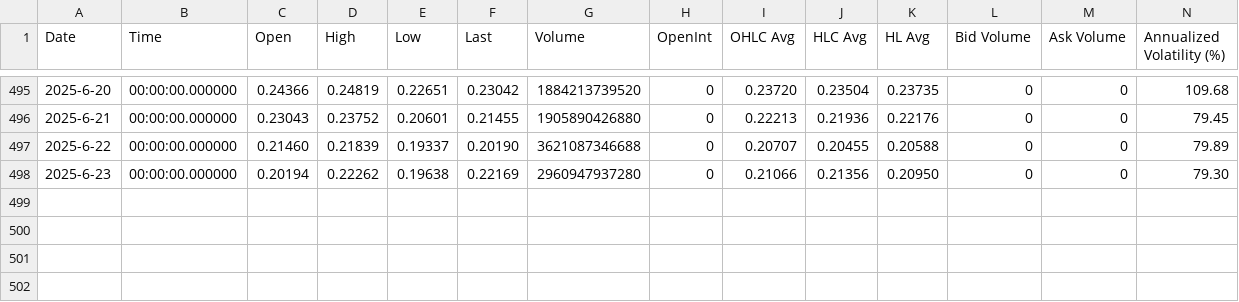
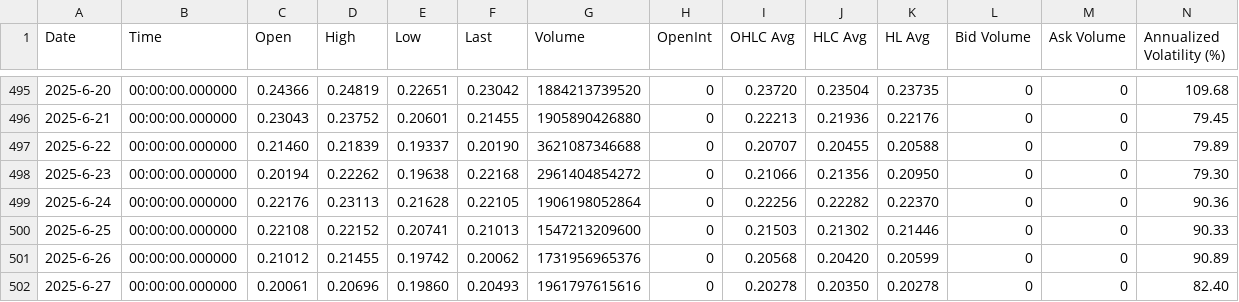
Before and after one commit to QV2000/crypto-trend-data, a CSV file: data/OM_Trend20.csv, drawn as a sheet; only a part is shown, gaps mark what is left out; rows hold the shown columns only; the diff names each change by its address in the sheet, - before the commit and + after, or states it on an @@ line.

Commit message:
Add trend data: OM_Trend20.csv

```diff
--- a/data/OM_Trend20.csv
+++ b/data/OM_Trend20.csv
-F498 (Last): 0.22169
+F498 (Last): 0.22168
-G498 (Volume): 2960947937280
+G498 (Volume): 2961404854272
+row 499: 2025-6-24 | 00:00:00.000000 | 0.22176 | 0.23113 | 0.21628 | 0.22105 | 1906198052864 | 0 | 0.22256 | 0.22282 | 0.22370 | 0 | 0 | 90.36
+row 500: 2025-6-25 | 00:00:00.000000 | 0.22108 | 0.22152 | 0.20741 | 0.21013 | 1547213209600 | 0 | 0.21503 | 0.21302 | 0.21446 | 0 | 0 | 90.33
+row 501: 2025-6-26 | 00:00:00.000000 | 0.21012 | 0.21455 | 0.19742 | 0.20062 | 1731956965376 | 0 | 0.20568 | 0.20420 | 0.20599 | 0 | 0 | 90.89
+row 502: 2025-6-27 | 00:00:00.000000 | 0.20061 | 0.20696 | 0.19860 | 0.20493 | 1961797615616 | 0 | 0.20278 | 0.20350 | 0.20278 | 0 | 0 | 82.40
```
